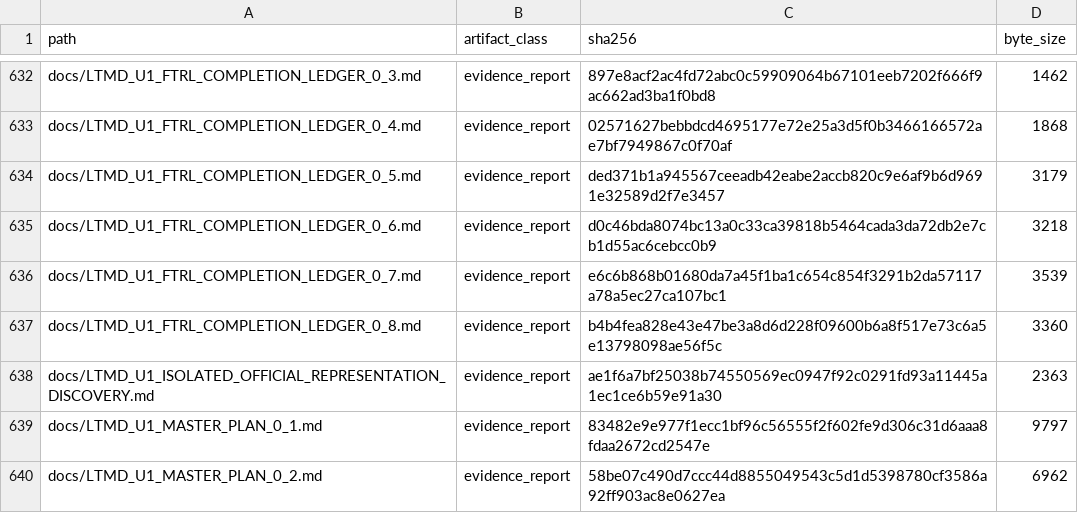
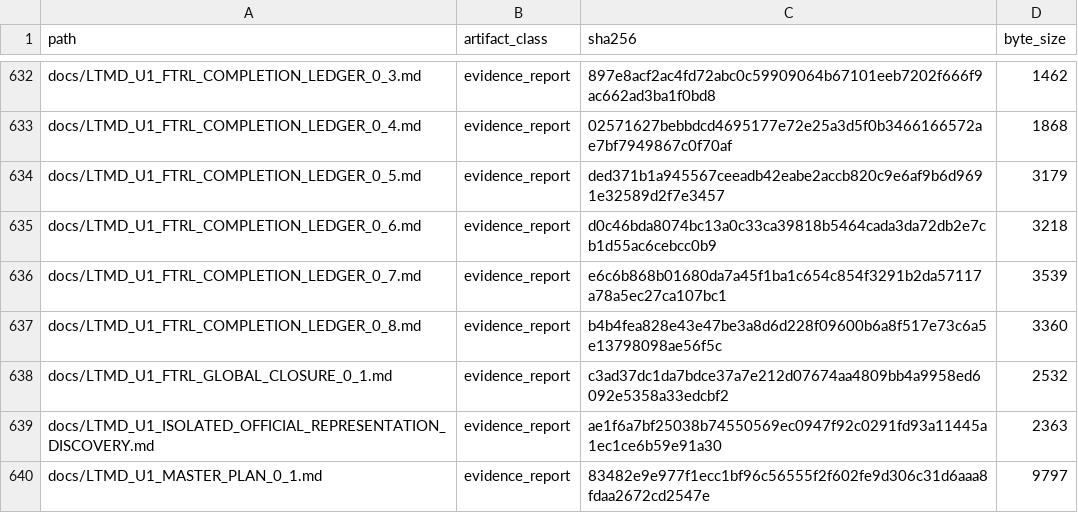
Before and after one commit to fersandovalgtz/libro-texto-mexicano-digital, a CSV file: data/catalog/ltmd_u1_evidence_integrity.csv, drawn as a sheet; only a part is shown, gaps mark what is left out; the shorter side is filled out with more unchanged rows; the diff names each change by its address in the sheet, - before the commit and + after, or states it on an @@ line.

```diff
--- a/data/catalog/ltmd_u1_evidence_integrity.csv
+++ b/data/catalog/ltmd_u1_evidence_integrity.csv
+row 638: docs/LTMD_U1_FTRL_GLOBAL_CLOSURE_0_1.md | evidence_report | c3ad37dc1da7bdce37a7e212d07674aa4809bb4a9958ed6092e5358a33edcbf2 | 2532
```
Also changed, not shown: 1 other file.
